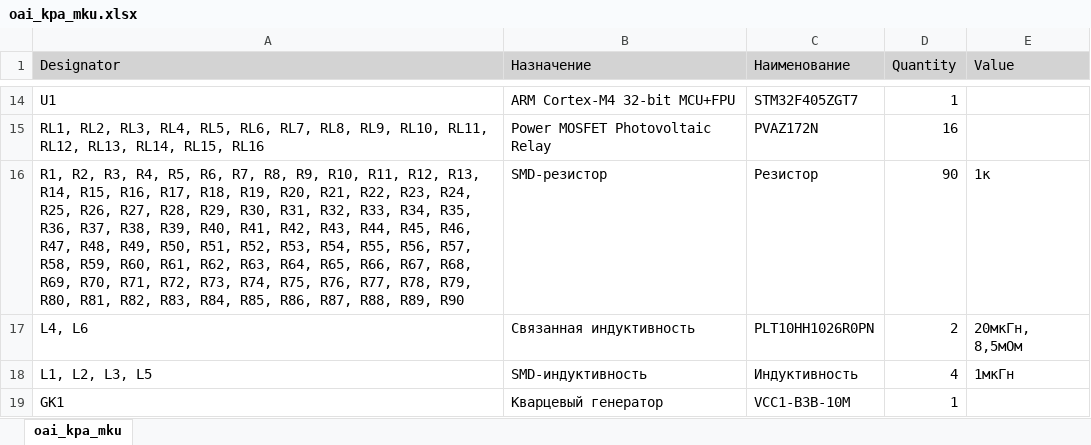
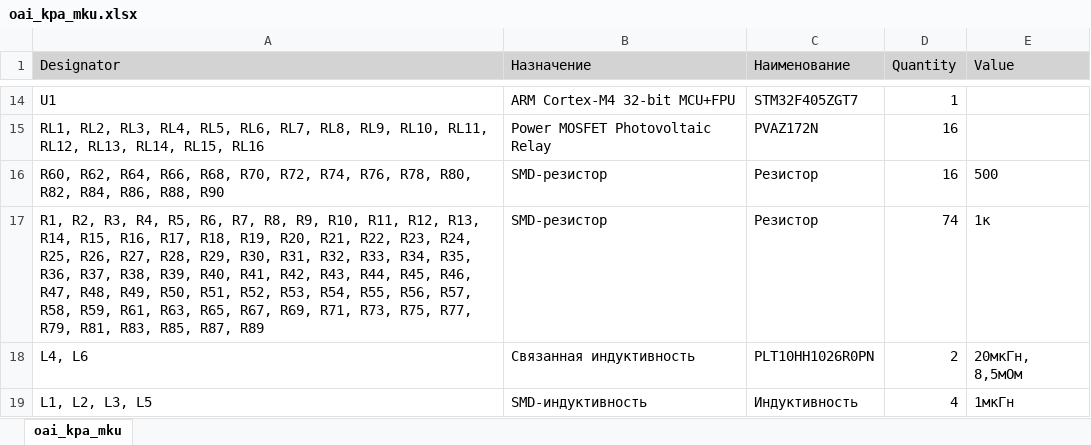
Before and after one commit to a-styuf/oai_kpa_mku, an Excel workbook: Project Outputs for oai_kpa_mku/BOM/oai_kpa_mku.xlsx, sheet oai_kpa_mku, drawn as a sheet; only a part is shown, gaps mark what is left out; the shorter side is filled out with more unchanged rows; values as stored, in another font and other column widths than the file's, no borders; addresses are those after the commit; the diff names each change by its address in the sheet, - before the commit and + after, or states it on an @@ line.

```diff
--- a/Project Outputs for oai_kpa_mku/BOM/oai_kpa_mku.xlsx (sheet oai_kpa_mku)
+++ b/Project Outputs for oai_kpa_mku/BOM/oai_kpa_mku.xlsx (sheet oai_kpa_mku)
+row 16: R60, R62, R64, R66, R68, R70, R72, R74, R76, R78, R80, R82, R84, R86, R88, R90 | SMD-резистор | Резистор | 16 | 500
-A17 (Designator): …R58, R59, R60, R61, R62, R63, R64, R65, R66, R67, R68, R69, R70, R71, R72, R73, R74, R75, R76, R77, R78, R79, R80, R81, R82, R83, R84, R85, R86, R87, R88, R89, R90
+A17 (Designator): …R58, R59, R61, R63, R65, R67, R69, R71, R73, R75, R77, R79, R81, R83, R85, R87, R89
-D17 (Quantity): 90
+D17 (Quantity): 74
```
Also changed, not shown: 25 other files.
